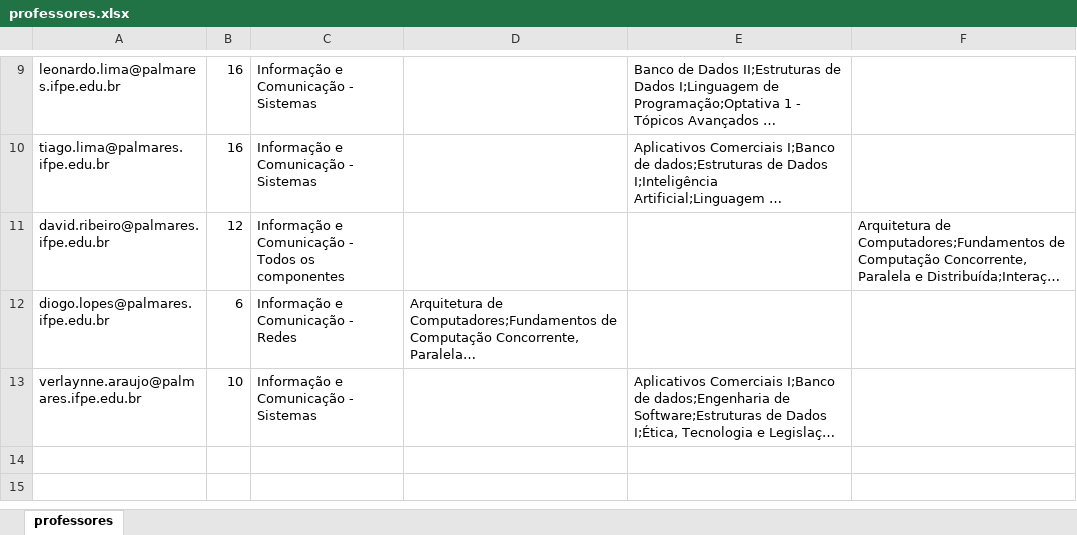
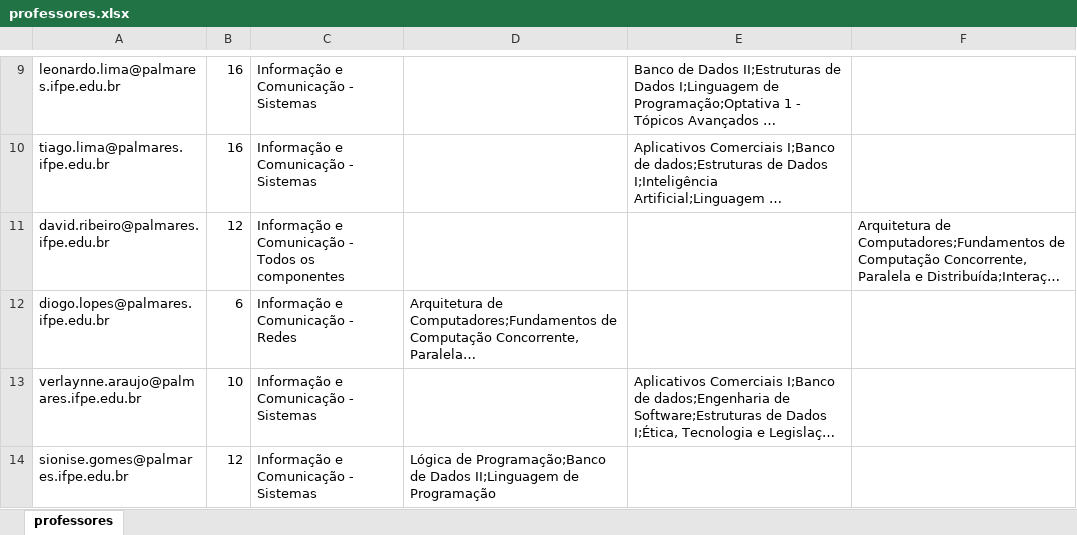
Before and after one commit to tiagopessoalima/AlocaProf, an Excel workbook: professores.xlsx, sheet professores, drawn as a sheet; only a part is shown, gaps mark what is left out; long unchanged cells end in …; values as stored, in another font and other column widths than the file's, no borders; the diff names each change by its address in the sheet, - before the commit and + after, or states it on an @@ line.

```diff
--- a/professores.xlsx (sheet professores)
+++ b/professores.xlsx (sheet professores)
+row 14: sionise.gomes@palmares.ifpe.edu.br | 12 | Informação e Comunicação - Sistemas | Lógica de Programação;Banco de Dados II;Linguagem de Programação
```
Also changed, not shown: alocacao.xlsx, disciplinas.xlsx, 1 other file.
